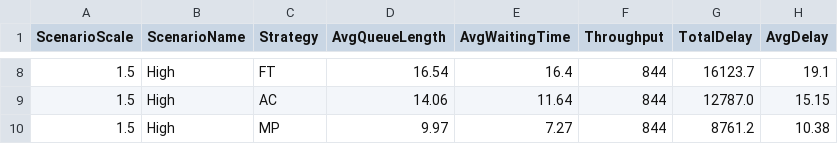
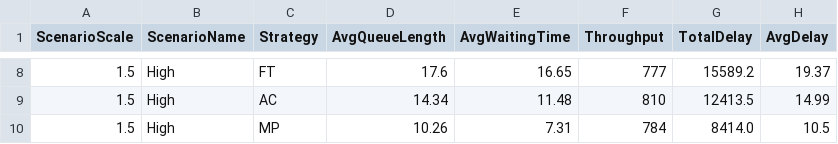
Before and after one commit to GSK7625/DO-AN-THI-GIAC-MAY-TINH, a CSV file: sumo_simulation/outputs/scenario_comparison_results.csv, drawn as a sheet; only a part is shown, gaps mark what is left out; the diff covers the shown part only.

```diff
--- a/sumo_simulation/outputs/scenario_comparison_results.csv
+++ b/sumo_simulation/outputs/scenario_comparison_results.csv
@@ -8,3 +8,3 @@ ScenarioScale,ScenarioName,Strategy,AvgQueueLength,AvgWaitingTime,Throughput,Tot
-1.5,High,FT,16.54,16.4,844,16123.7,19.1
-1.5,High,AC,14.06,11.64,844,12787.0,15.15
-1.5,High,MP,9.97,7.27,844,8761.2,10.38
+1.5,High,FT,17.6,16.65,777,15589.2,19.37
+1.5,High,AC,14.34,11.48,810,12413.5,14.99
+1.5,High,MP,10.26,7.31,784,8414.0,10.5
```
Also changed, not shown: 30 edited cells elsewhere in this file, 5 other files.
